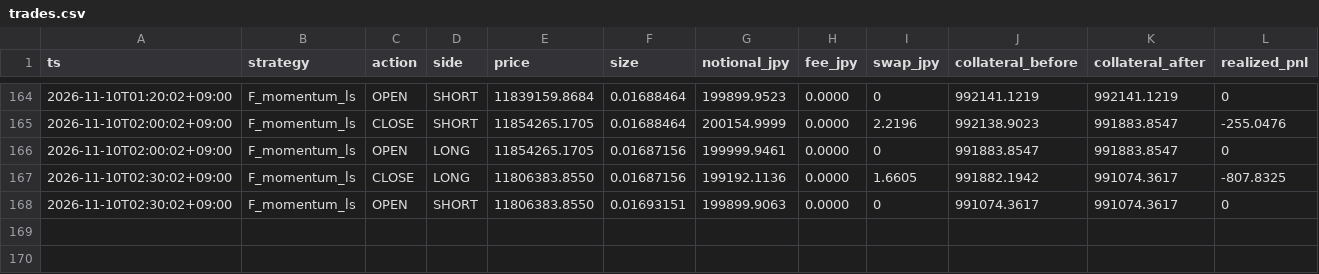
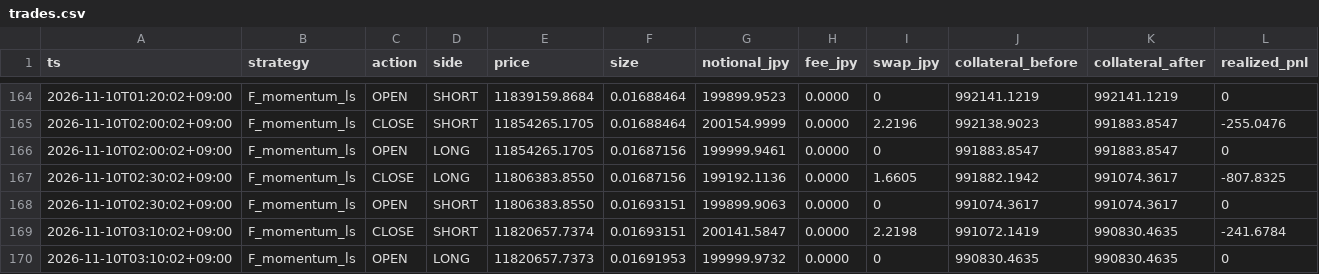
Before and after one commit to lily46/btc-paper-sim, a CSV file: state_fx/trades.csv, drawn as a sheet; only a part is shown, gaps mark what is left out; rows hold the shown columns only; the diff names each change by its address in the sheet, - before the commit and + after, or states it on an @@ line.

Commit message:
[fx] tick 1794247800 (2026-11-10T03:10:02+09:00) trades=2

```diff
--- a/state_fx/trades.csv
+++ b/state_fx/trades.csv
+row 169: 2026-11-10T03:10:02+09:00 | F_momentum_ls | CLOSE | SHORT | 11820657.7374 | 0.01693151 | 200141.5847 | 0.0000 | 2.2198 | 991072.1419 | 990830.4635 | -241.6784
+row 170: 2026-11-10T03:10:02+09:00 | F_momentum_ls | OPEN | LONG | 11820657.7373 | 0.01691953 | 199999.9732 | 0.0000 | 0 | 990830.4635 | 990830.4635 | 0
```
Also changed, not shown: state_fx/market.csv, 3 other files.
